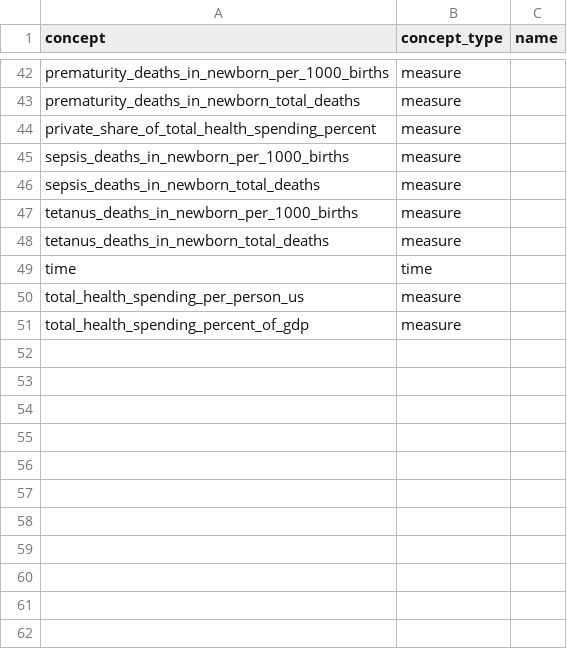
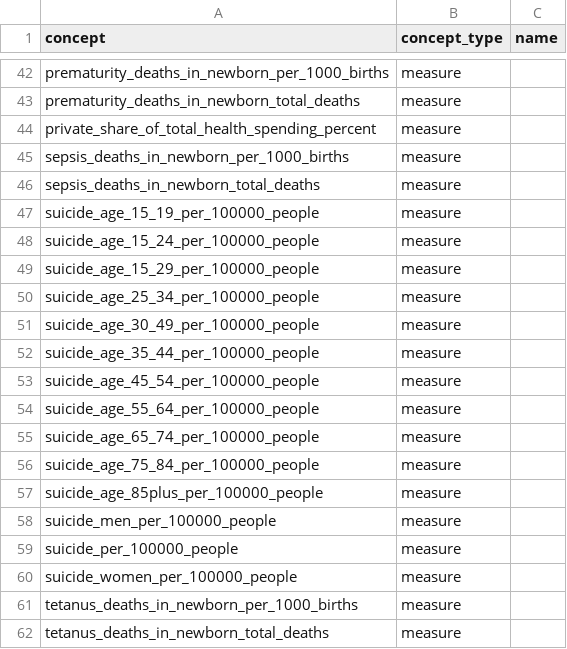
Before and after one commit to open-numbers/ddf--gapminder--who_gho, a CSV file: ddf--concepts.csv, drawn as a sheet; only a part is shown, gaps mark what is left out; the shorter side is filled out with more unchanged rows; the diff names each change by its address in the sheet, - before the commit and + after, or states it on an @@ line.

Commit message:
add suicide datapoints

```diff
--- a/ddf--concepts.csv
+++ b/ddf--concepts.csv
+row 47: suicide_age_15_19_per_100000_people | measure
+row 48: suicide_age_15_24_per_100000_people | measure
+row 49: suicide_age_15_29_per_100000_people | measure
+row 50: suicide_age_25_34_per_100000_people | measure
+row 51: suicide_age_30_49_per_100000_people | measure
+row 52: suicide_age_35_44_per_100000_people | measure
+row 53: suicide_age_45_54_per_100000_people | measure
+row 54: suicide_age_55_64_per_100000_people | measure
+row 55: suicide_age_65_74_per_100000_people | measure
+row 56: suicide_age_75_84_per_100000_people | measure
+row 57: suicide_age_85plus_per_100000_people | measure
+row 58: suicide_men_per_100000_people | measure
+row 59: suicide_per_100000_people | measure
+row 60: suicide_women_per_100000_people | measure
```
Also changed, not shown: 22 other files.
